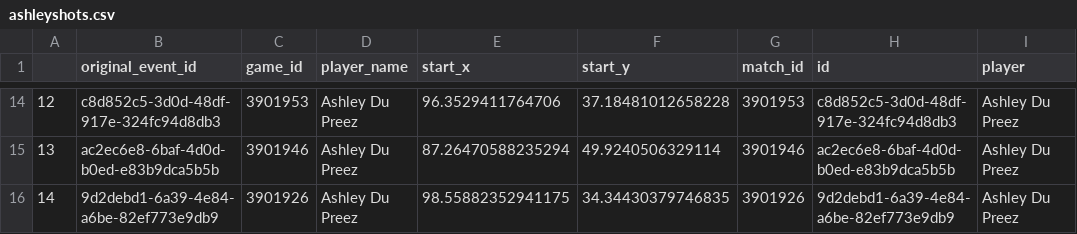
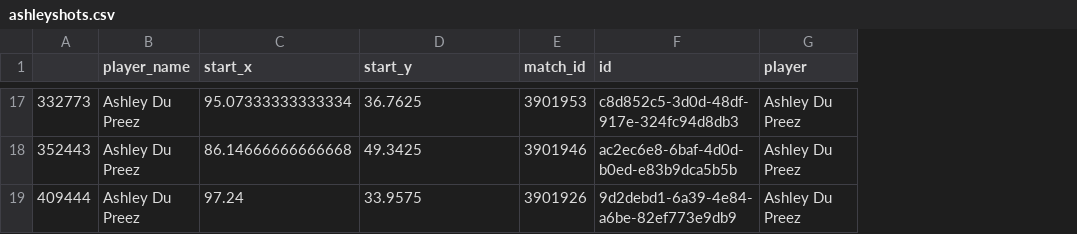
Before and after one commit to TaahirBhorat/Striker_KC, a CSV file: data/ashleyshots.csv, drawn as a sheet; only a part is shown, gaps mark what is left out; removed rows and columns are numbered as before the commit, all else as after; the diff covers the shown part only; the diff names each change by its address in the sheet, - before the commit and + after, or states it on an @@ line.

```diff
--- a/data/ashleyshots.csv
+++ b/data/ashleyshots.csv
-column A, rows 14-16: 12 | 13 | 14
-column B (original_event_id), rows 14-16: c8d852c5-3d0d-48df-917e-324fc94d8db3 | ac2ec6e8-6baf-4d0d-b0ed-e83b9dca5b5b | 9d2debd1-6a39-4e84-a6be-82ef773e9db9
-column C (game_id), rows 14-16: 3901953 | 3901946 | 3901926
+column A, rows 17-19: 332773 | 352443 | 409444
-C17 (start_x): 96.3529411764706
+C17 (start_x): 95.07333333333334
-D17 (start_y): 37.18481012658228
+D17 (start_y): 36.7625
-C18 (start_x): 87.26470588235294
+C18 (start_x): 86.14666666666668
-D18 (start_y): 49.9240506329114
+D18 (start_y): 49.3425
-C19 (start_x): 98.55882352941175
+C19 (start_x): 97.24
-D19 (start_y): 34.34430379746835
+D19 (start_y): 33.9575
```
Also changed, not shown: 3 added rows and 25 edited cells elsewhere in this file, data/iqraamshots.csv.
